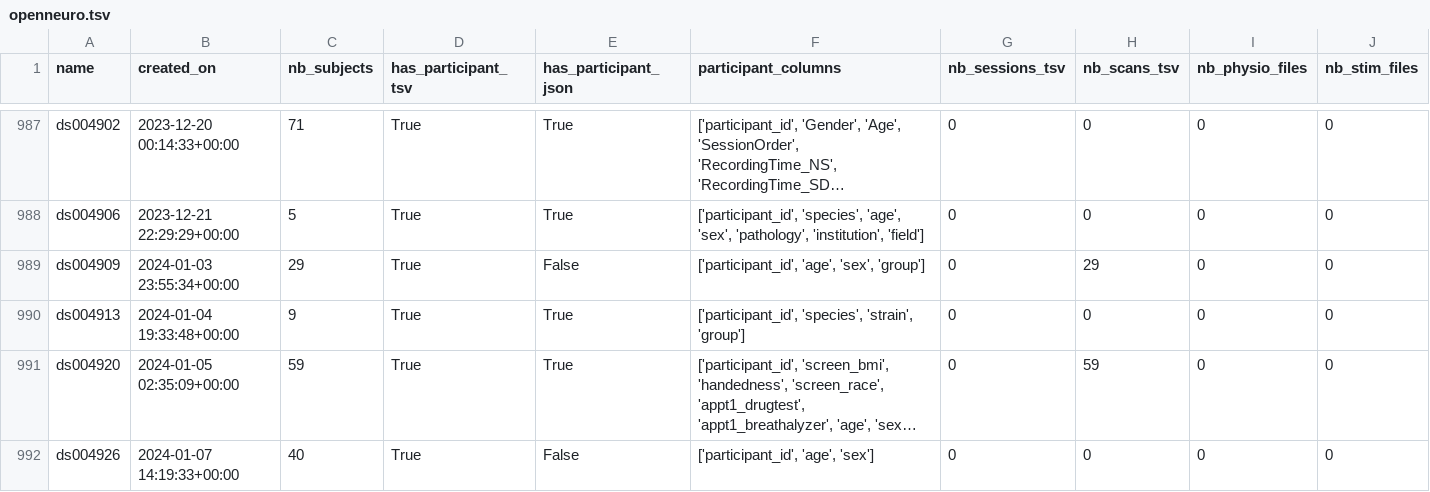
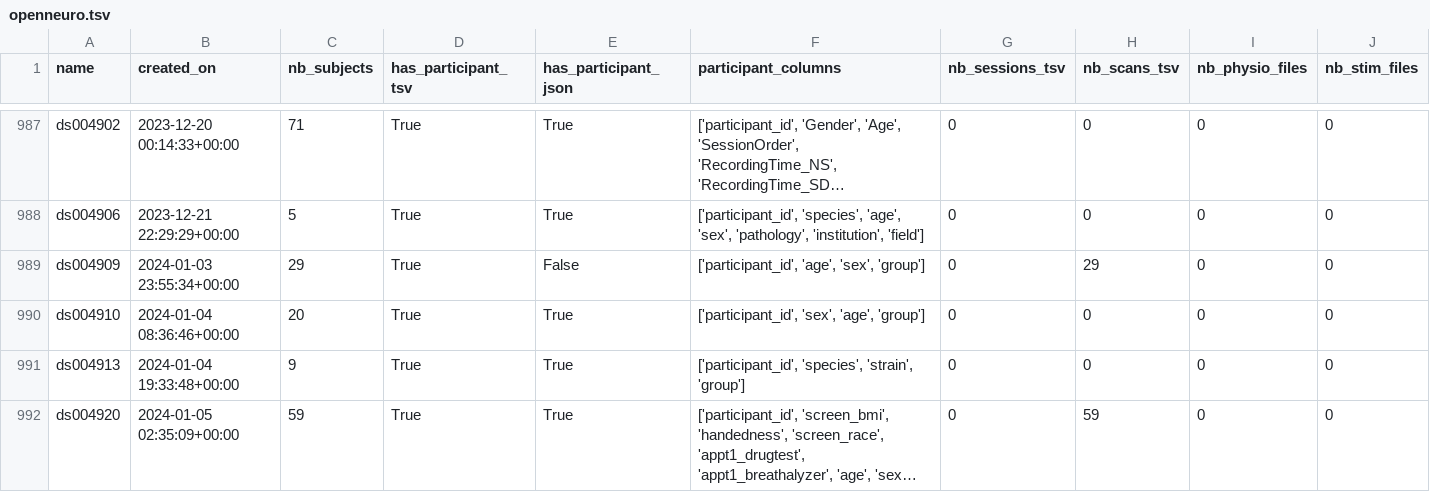
Before and after one commit to neurodatascience/cohort_creator, a TSV file: cohort_creator/data/openneuro.tsv, drawn as a sheet; only a part is shown, gaps mark what is left out; the shorter side is filled out with more unchanged rows; long unchanged cells end in …; rows hold the shown columns only; the diff names each change by its address in the sheet, - before the commit and + after, or states it on an @@ line.

Commit message:
BIDS schema update

```diff
--- a/cohort_creator/data/openneuro.tsv
+++ b/cohort_creator/data/openneuro.tsv
+row 990: ds004910 | 2024-01-04 08:36:46+00:00 | 20 | True | True | ['participant_id', 'sex', 'age', 'group'] | 0 | 0 | 0 | 0
```
